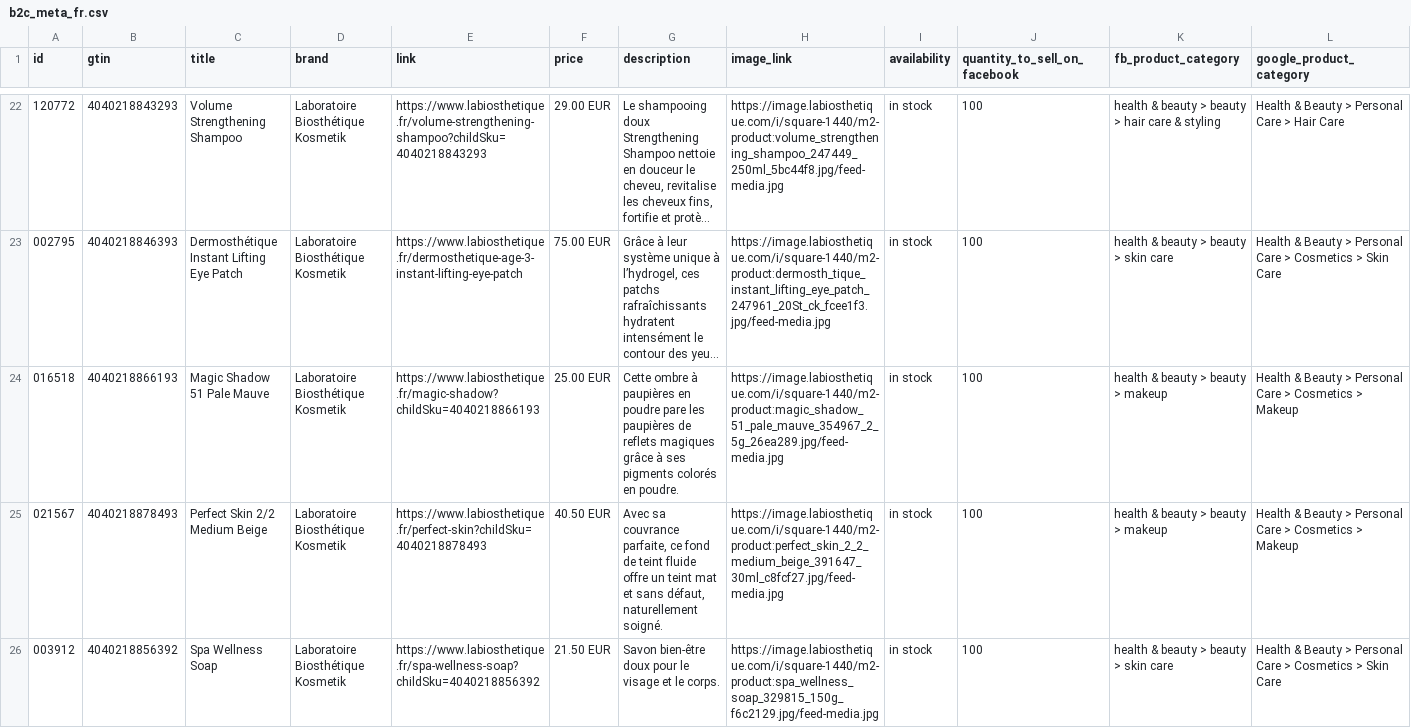
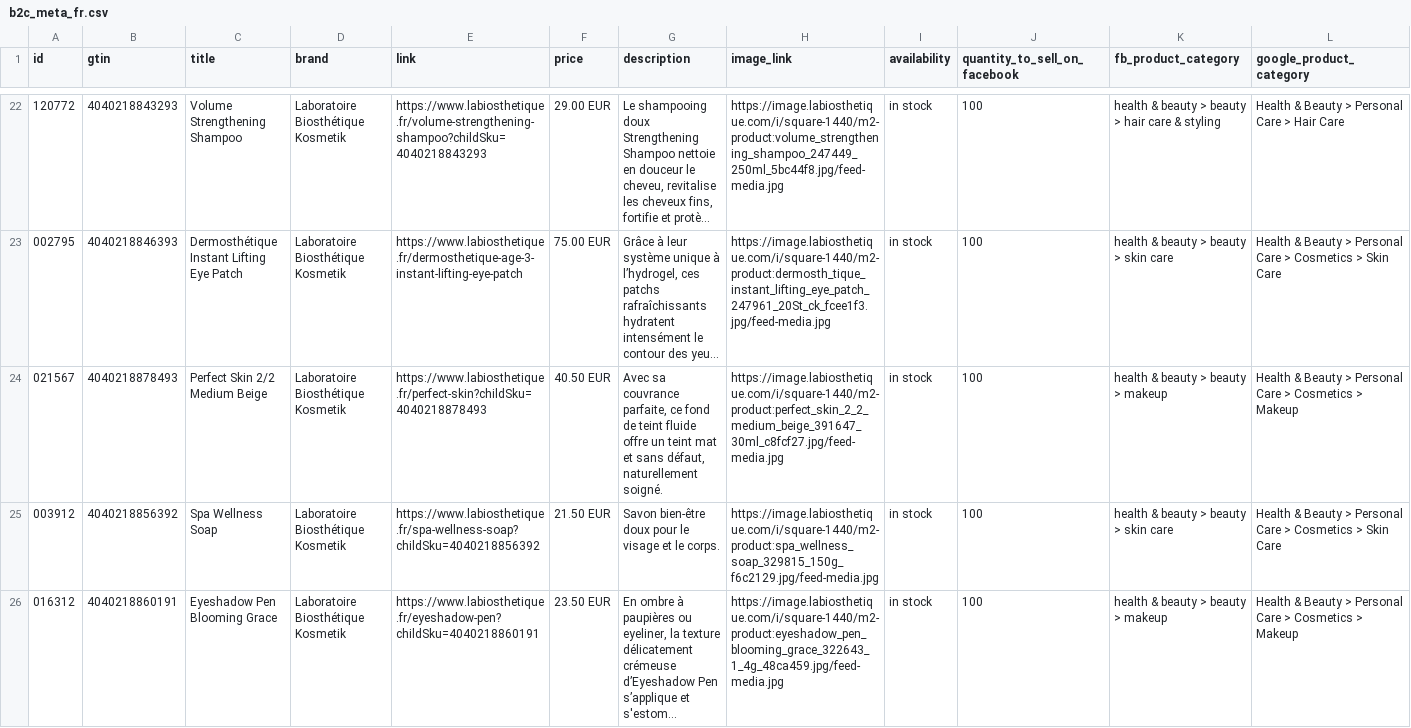
Before and after one commit to labiosthetique/public-csv, a CSV file: feed/b2c_meta_fr.csv, drawn as a sheet; only a part is shown, gaps mark what is left out; the shorter side is filled out with more unchanged rows; long unchanged cells end in …; rows hold the shown columns only; the diff covers the shown part only; the diff names each change by its address in the sheet, - before the commit and + after, or states it on an @@ line.

```diff
--- a/feed/b2c_meta_fr.csv
+++ b/feed/b2c_meta_fr.csv
-row 24: 016518 | 4040218866193 | Magic Shadow 51 Pale Mauve | Laboratoire Biosthétique Kosmetik | https://www.labiosthetique.fr/magic-shadow?childSku=4040218866193 | 25.00 EUR | Cette ombre à paupières en poudre pare les paupières de reflets magiques grâce à ses pigments colorés en poudre. | https://image.labiosthetique.com/i/square-1440/m2-product:magic_shadow_51_pale_mauve_354967_2_5g_26ea289.jpg/feed-media.jpg | in stock | 100 | health & beauty > beauty > makeup | Health & Beauty > Personal Care > Cosmetics > Makeup
```
Also changed, not shown: 9 removed rows and 2 edited cells elsewhere in this file, feed/b2c_meta_fr_ovr_fr.csv, feed/b2c_meta_fr_ovr_fr_xx.csv, 49 other files.
